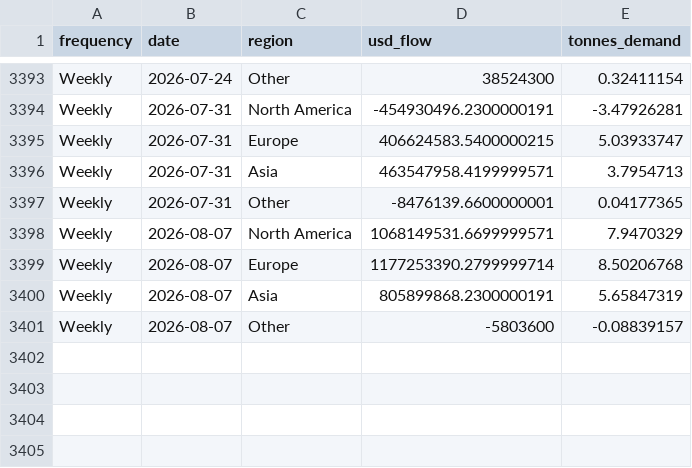
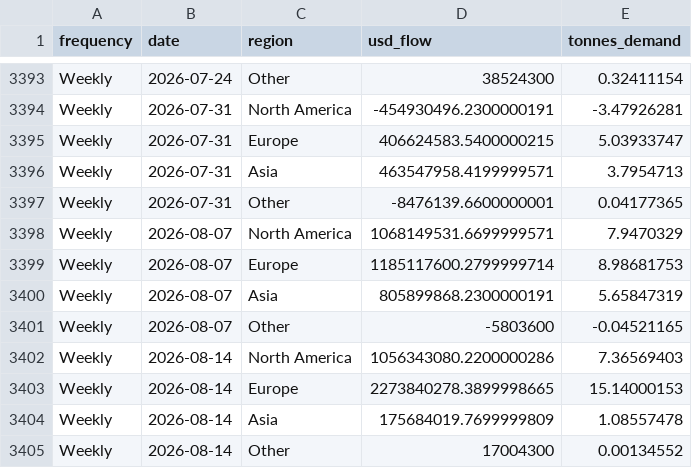
Before and after one commit to qrq3838/gold-market-monitor, a CSV file: data/gold_etf_flows_by_region.csv, drawn as a sheet; only a part is shown, gaps mark what is left out.

```diff
--- a/data/gold_etf_flows_by_region.csv
+++ b/data/gold_etf_flows_by_region.csv
@@ -3398,4 +3398,8 @@ Weekly,2026-07-31,Other,-8476139.6600000001,0.04177365
 Weekly,2026-08-07,North America,1068149531.6699999571,7.9470329
-Weekly,2026-08-07,Europe,1177253390.2799999714,8.50206768
+Weekly,2026-08-07,Europe,1185117600.2799999714,8.98681753
 Weekly,2026-08-07,Asia,805899868.2300000191,5.65847319
-Weekly,2026-08-07,Other,-5803600,-0.08839157
+Weekly,2026-08-07,Other,-5803600,-0.04521165
+Weekly,2026-08-14,North America,1056343080.2200000286,7.36569403
+Weekly,2026-08-14,Europe,2273840278.3899998665,15.14000153
+Weekly,2026-08-14,Asia,175684019.7699999809,1.08557478
+Weekly,2026-08-14,Other,17004300,0.00134552
```
Also changed, not shown: data/gold_etf_holdings_by_region.csv, data/gold_price_by_frequency.csv, 6 other files.
